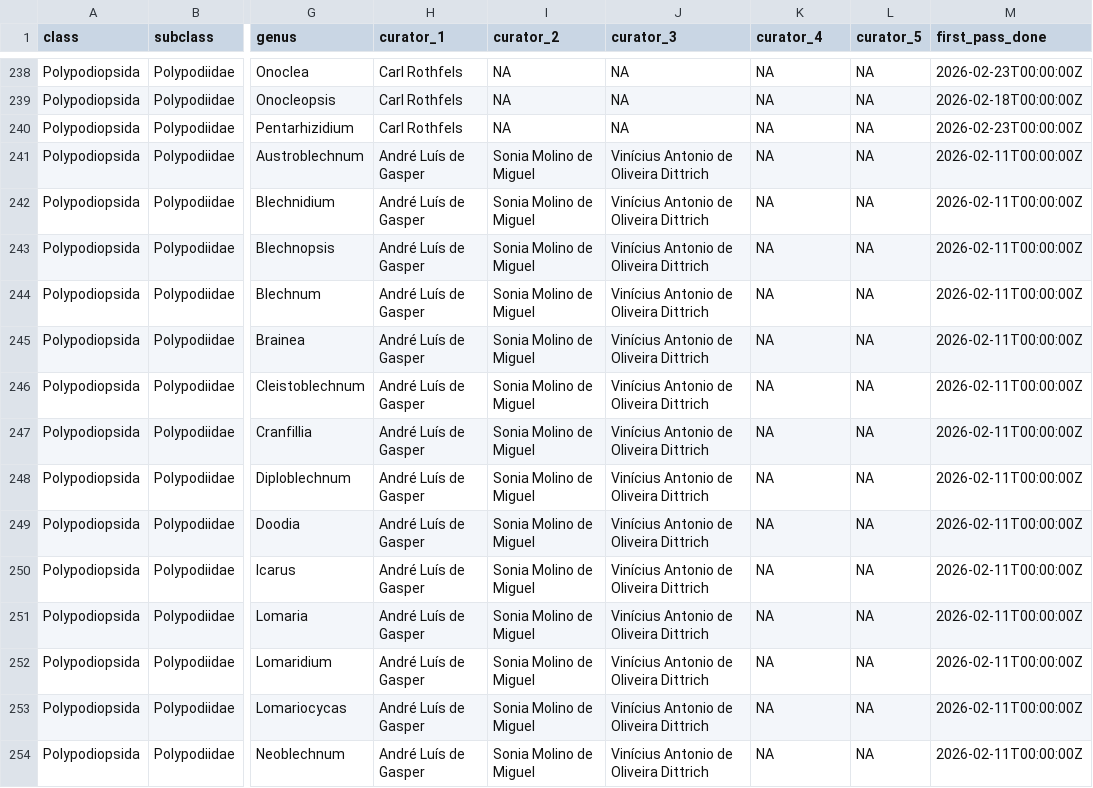
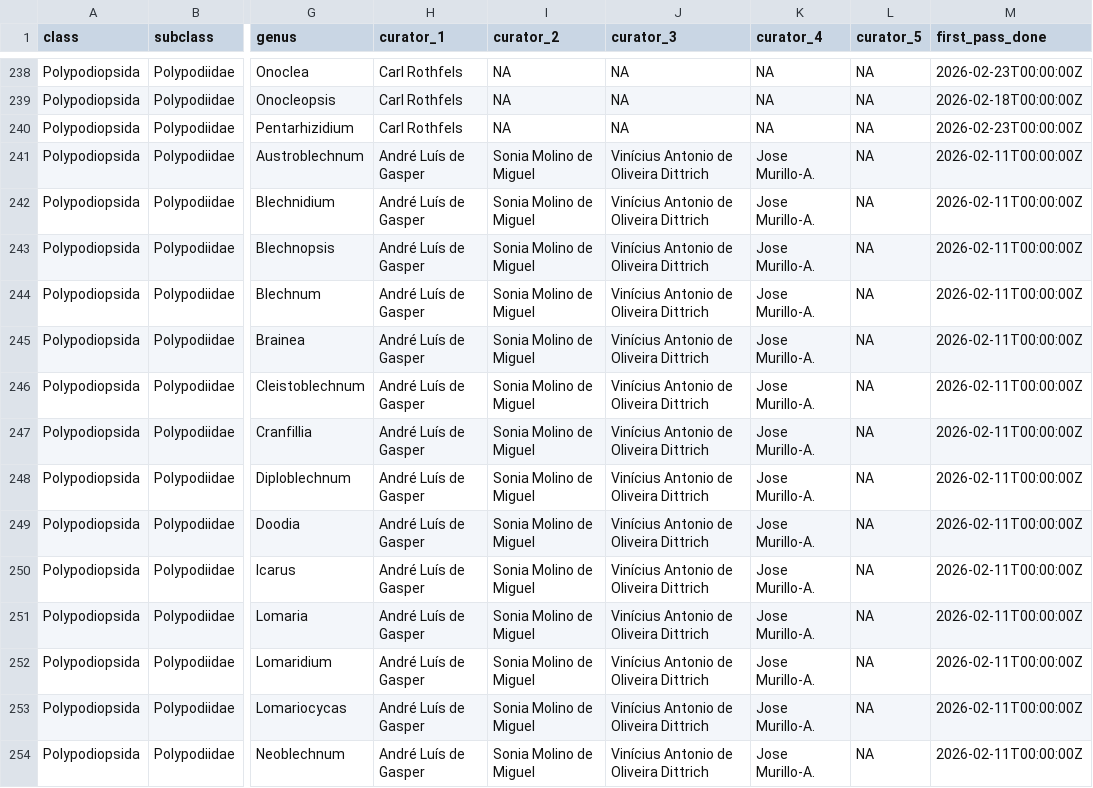
Before and after one commit to pteridogroup/ppg-curators, a CSV file: data/genera.csv, drawn as a sheet; only a part is shown, gaps mark what is left out; the diff covers the shown part only; the diff names each change by its address in the sheet, - before the commit and + after, or states it on an @@ line.

```diff
--- a/data/genera.csv
+++ b/data/genera.csv
-K241:K254 (curator_4): NA
+K241:K254 (curator_4): Jose Murillo-A.
```
Also changed, not shown: 16 edited cells elsewhere in this file, data/curators.csv.
